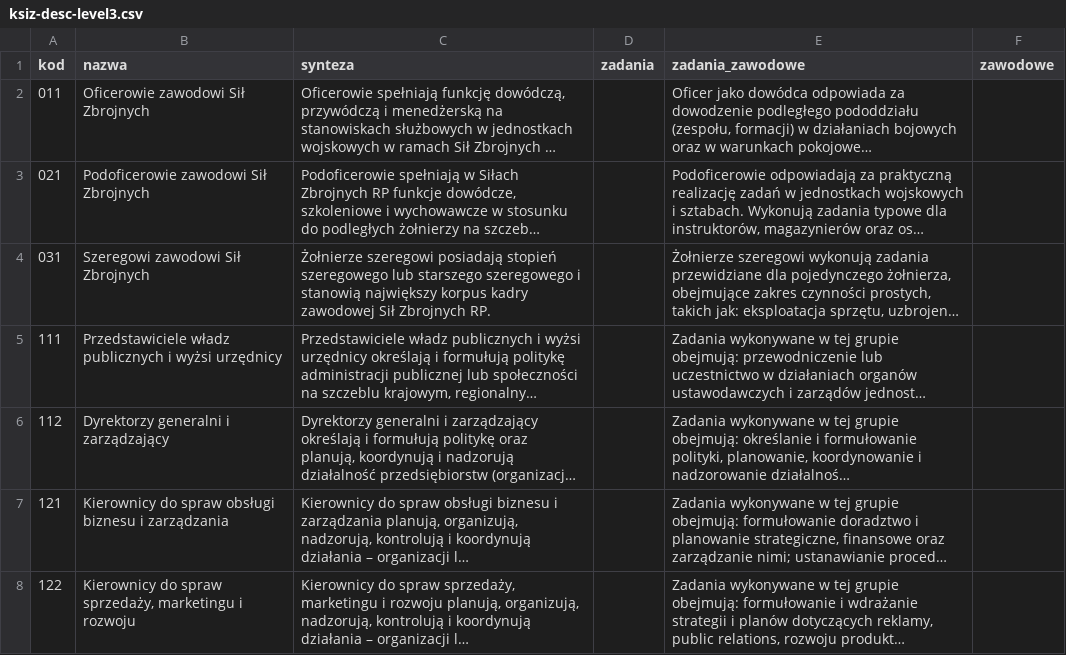
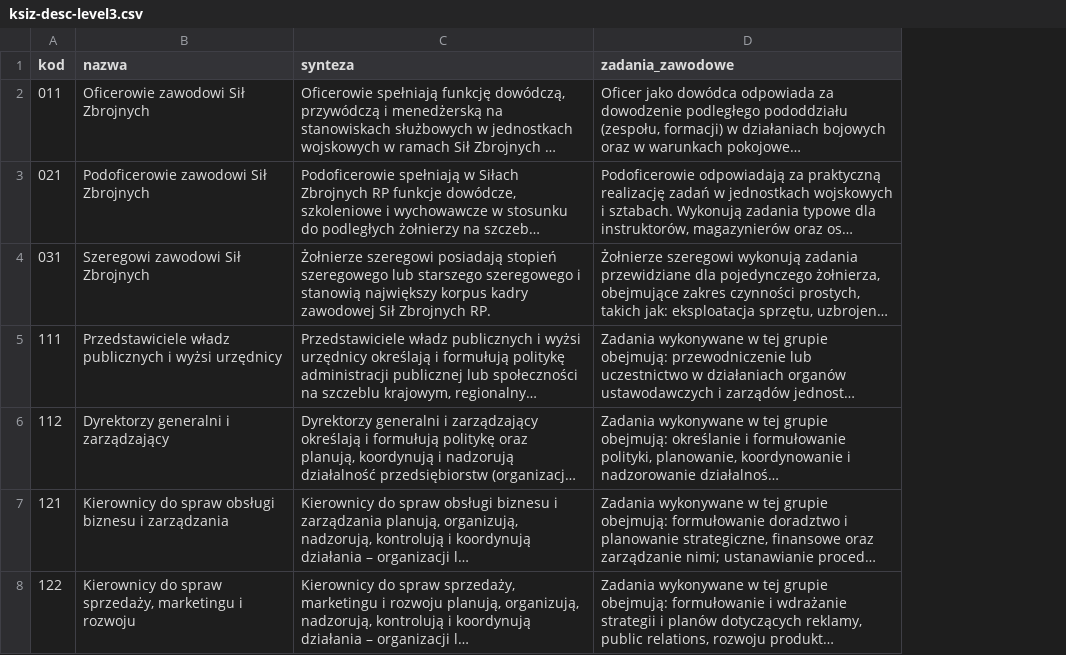
Before and after one commit to OJALAB/job-ads-datasets, a CSV file: data/ksiz-desc-level3.csv, drawn as a sheet; only a part is shown; long unchanged cells end in …; the diff covers the shown part only; the diff names each change by its address in the sheet, - before the commit and + after, or states it on an @@ line.

Commit message:
datasetg

```diff
--- a/data/ksiz-desc-level3.csv
+++ b/data/ksiz-desc-level3.csv
-column D (zadania), empty
-column F (zawodowe), empty
```
Also changed, not shown: 2 edited cells elsewhere in this file, 13 other files.
